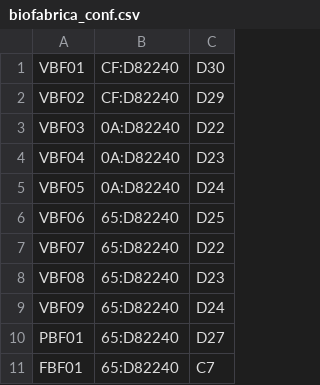
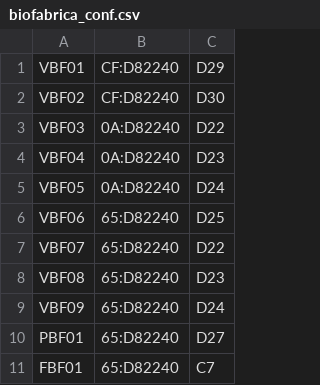
Before and after one commit to pp-4braintech/scp-project, a CSV file: confs/biofabrica_conf.csv, drawn as a sheet.

```diff
--- a/confs/biofabrica_conf.csv
+++ b/confs/biofabrica_conf.csv
@@ -1,3 +1,3 @@
-VBF01,CF:D82240,D30
-VBF02,CF:D82240,D29
+VBF01,CF:D82240,D29
+VBF02,CF:D82240,D30
 VBF03,0A:D82240,D22
```
Also changed, not shown: confs/ibc_conf.csv, 2 other files.
